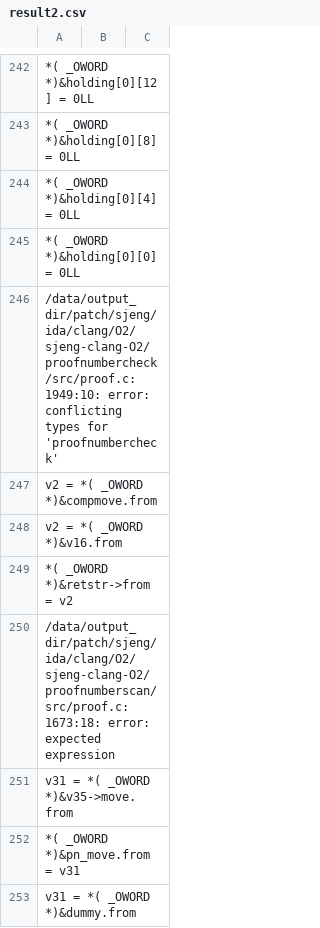
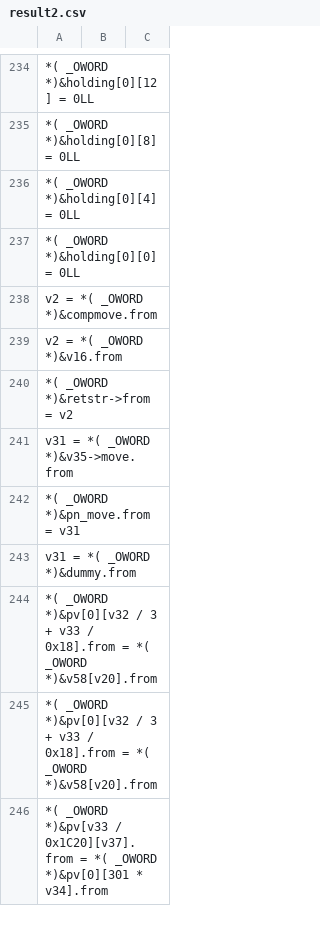
Before and after one commit to SheldonHH/get_similiarities, a CSV file: result2.csv, drawn as a sheet; only a part is shown, gaps mark what is left out; the shorter side is filled out with more unchanged rows; the diff covers the shown part only; the diff names each change by its address in the sheet, - before the commit and + after, or states it on an @@ line.

```diff
--- a/result2.csv
+++ b/result2.csv
-row 246: /data/output_dir/patch/sjeng/ida/clang/O2/sjeng-clang-O2/proofnumbercheck/src/proof.c:1949:10: error: conflicting types for 'proofnumbercheck'
-row 250: /data/output_dir/patch/sjeng/ida/clang/O2/sjeng-clang-O2/proofnumberscan/src/proof.c:1673:18: error: expected expression
```
Also changed, not shown: 14 removed rows elsewhere in this file, result0.csv, result1.csv, 8 other files.
